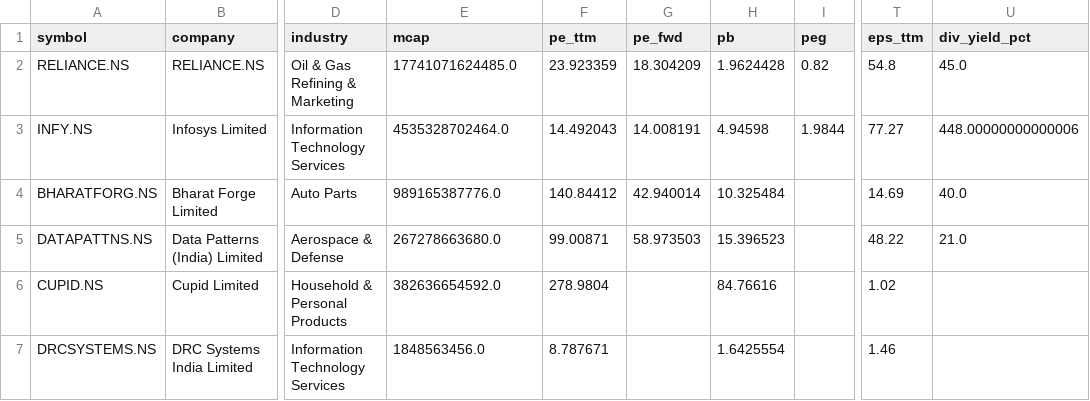
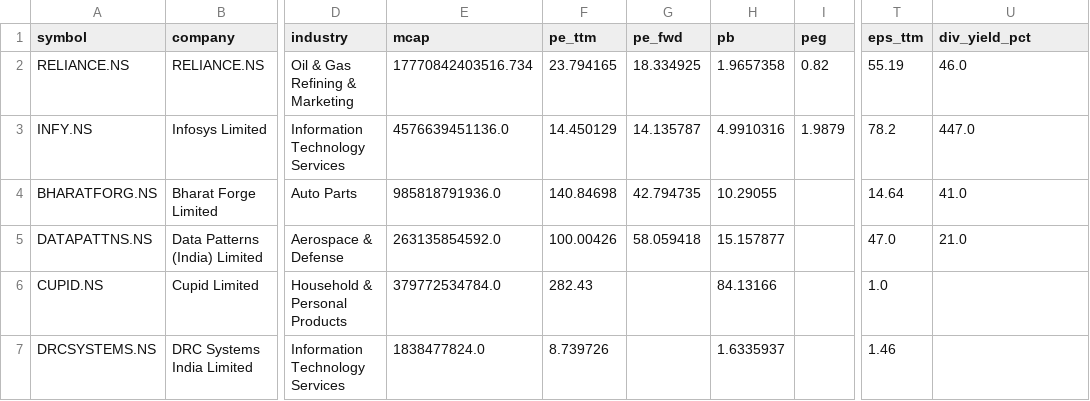
Before and after one commit to cogit0erg0sum/mgb-cockpit, a CSV file: app/data/fundamentals.csv, drawn as a sheet; only a part is shown, gaps mark what is left out; the diff covers the shown part only; the diff names each change by its address in the sheet, - before the commit and + after, or states it on an @@ line.

```diff
--- a/app/data/fundamentals.csv
+++ b/app/data/fundamentals.csv
-E2 (mcap): 17741071624485.0
+E2 (mcap): 17770842403516.734
-F2 (pe_ttm): 23.923359
+F2 (pe_ttm): 23.794165
-G2 (pe_fwd): 18.304209
+G2 (pe_fwd): 18.334925
-H2 (pb): 1.9624428
+H2 (pb): 1.9657358
-T2 (eps_ttm): 54.8
+T2 (eps_ttm): 55.19
-U2 (div_yield_pct): 45.0
+U2 (div_yield_pct): 46.0
-E3 (mcap): 4535328702464.0
+E3 (mcap): 4576639451136.0
-F3 (pe_ttm): 14.492043
+F3 (pe_ttm): 14.450129
-G3 (pe_fwd): 14.008191
+G3 (pe_fwd): 14.135787
-H3 (pb): 4.94598
+H3 (pb): 4.9910316
-I3 (peg): 1.9844
+I3 (peg): 1.9879
-T3 (eps_ttm): 77.27
+T3 (eps_ttm): 78.2
-U3 (div_yield_pct): 448.00000000000006
+U3 (div_yield_pct): 447.0
-E4 (mcap): 989165387776.0
+E4 (mcap): 985818791936.0
-F4 (pe_ttm): 140.84412
+F4 (pe_ttm): 140.84698
-G4 (pe_fwd): 42.940014
+G4 (pe_fwd): 42.794735
-H4 (pb): 10.325484
+H4 (pb): 10.29055
-T4 (eps_ttm): 14.69
+T4 (eps_ttm): 14.64
-U4 (div_yield_pct): 40.0
+U4 (div_yield_pct): 41.0
-E5 (mcap): 267278663680.0
+E5 (mcap): 263135854592.0
-F5 (pe_ttm): 99.00871
+F5 (pe_ttm): 100.00426
-G5 (pe_fwd): 58.973503
+G5 (pe_fwd): 58.059418
-H5 (pb): 15.396523
+H5 (pb): 15.157877
-T5 (eps_ttm): 48.22
+T5 (eps_ttm): 47.0
-E6 (mcap): 382636654592.0
+E6 (mcap): 379772534784.0
-F6 (pe_ttm): 278.9804
+F6 (pe_ttm): 282.43
-H6 (pb): 84.76616
+H6 (pb): 84.13166
-T6 (eps_ttm): 1.02
+T6 (eps_ttm): 1.0
-E7 (mcap): 1848563456.0
+E7 (mcap): 1838477824.0
-F7 (pe_ttm): 8.787671
+F7 (pe_ttm): 8.739726
-H7 (pb): 1.6425554
+H7 (pb): 1.6335937
```
Also changed, not shown: 91 edited cells elsewhere in this file, app/data/dashboard.csv.
